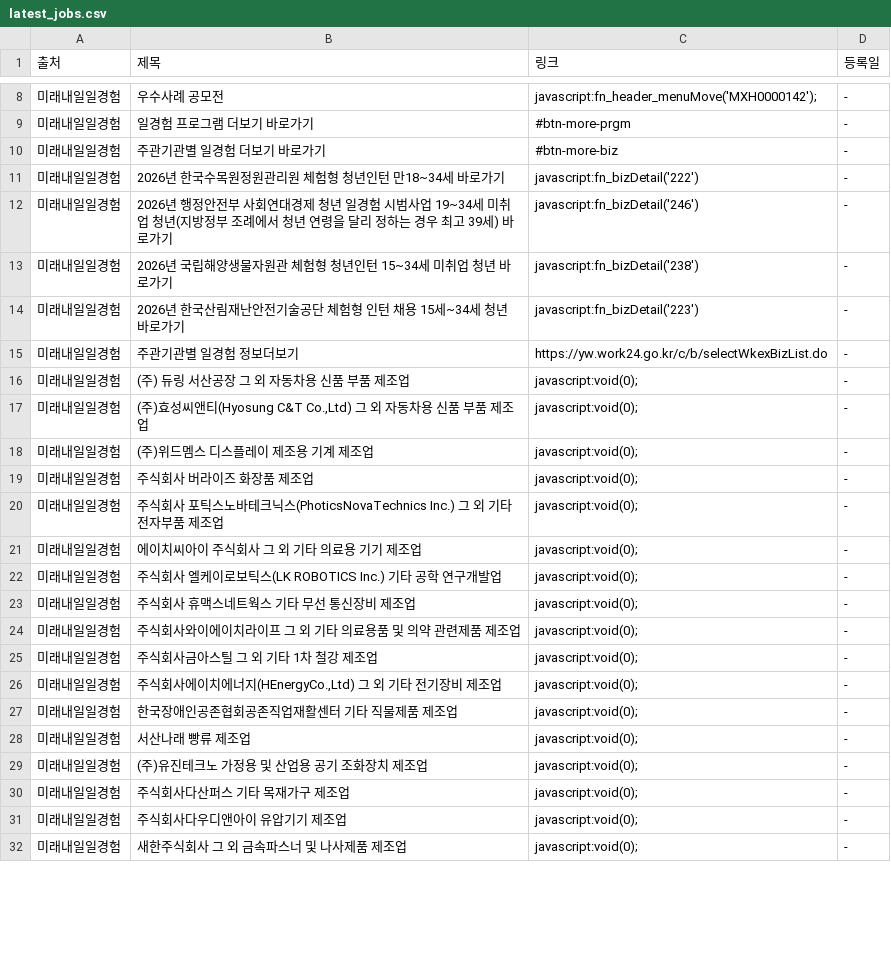
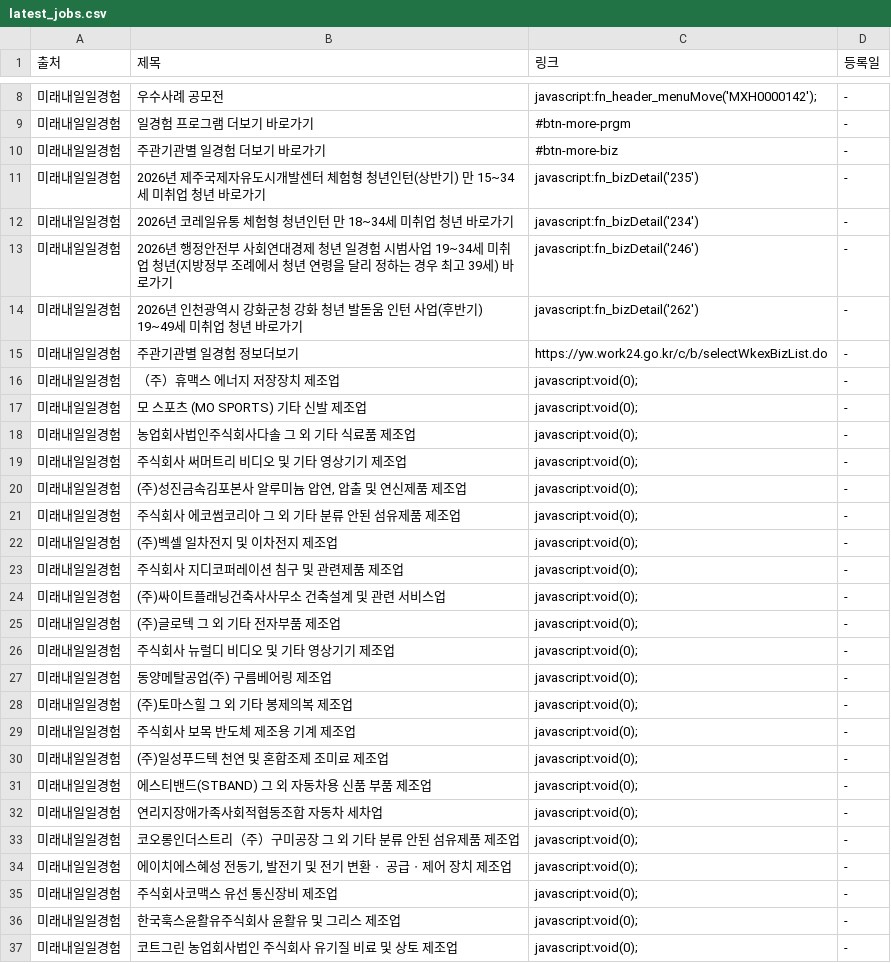
Before and after one commit to Diesel-Hun/job-activity-scraper, a CSV file: latest_jobs.csv, drawn as a sheet; only a part is shown, gaps mark what is left out; the diff covers the shown part only.

```diff
--- a/latest_jobs.csv
+++ b/latest_jobs.csv
@@ -10,23 +10,28 @@
 미래내일일경험,주관기관별 일경험 더보기 바로가기,#btn-more-biz,-
-미래내일일경험,2026년 한국수목원정원관리원 체험형 청년인턴 만18~34세 바로가기,javascript:fn_bizDetail('222'),-
+미래내일일경험,2026년 제주국제자유도시개발센터 체험형 청년인턴(상반기) 만 15~34세 미취업 청년 바로가기,javascript:fn_bizDetail('235'),-
+미래내일일경험,2026년 코레일유통 체험형 청년인턴 만 18~34세 미취업 청년 바로가기,javascript:fn_bizDetail('234'),-
 미래내일일경험,2026년 행정안전부 사회연대경제 청년 일경험 시범사업 19~34세 미취업 청년(지방정부 조례에서 청년 연령을 달리 정하는 경우 최고 39세) 바로가기,javascript:fn_bizDetail('246'),-
-미래내일일경험,2026년 국립해양생물자원관 체험형 청년인턴 15~34세 미취업 청년 바로가기,javascript:fn_bizDetail('238'),-
-미래내일일경험,2026년 한국산림재난안전기술공단 체험형 인턴 채용 15세~34세 청년 바로가기,javascript:fn_bizDetail('223'),-
+미래내일일경험,2026년 인천광역시 강화군청 강화 청년 발돋움 인턴 사업(후반기) 19~49세 미취업 청년 바로가기,javascript:fn_bizDetail('262'),-
 미래내일일경험,주관기관별 일경험 정보더보기,https://yw.work24.go.kr/c/b/selectWkexBizList.do,-
-미래내일일경험,(주) 듀링 서산공장 그 외 자동차용 신품 부품 제조업,javascript:void(0);,-
-미래내일일경험,"(주)효성씨앤티(Hyosung C&T Co.,Ltd) 그 외 자동차용 신품 부품 제조업",javascript:void(0);,-
-미래내일일경험,(주)위드멤스 디스플레이 제조용 기계 제조업,javascript:void(0);,-
-미래내일일경험,주식회사 버라이즈 화장품 제조업,javascript:void(0);,-
-미래내일일경험,주식회사 포틱스노바테크닉스(PhoticsNovaTechnics Inc.) 그 외 기타 전자부품 제조업,javascript:void(0);,-
-미래내일일경험,에이치씨아이 주식회사 그 외 기타 의료용 기기 제조업,javascript:void(0);,-
-미래내일일경험,주식회사 엘케이로보틱스(LK ROBOTICS Inc.) 기타 공학 연구개발업,javascript:void(0);,-
-미래내일일경험,주식회사 휴맥스네트웍스 기타 무선 통신장비 제조업,javascript:void(0);,-
-미래내일일경험,주식회사와이에이치라이프 그 외 기타 의료용품 및 의약 관련제품 제조업,javascript:void(0);,-
-미래내일일경험,주식회사금아스틸 그 외 기타 1차 철강 제조업,javascript:void(0);,-
-미래내일일경험,"주식회사에이치에너지(HEnergyCo.,Ltd) 그 외 기타 전기장비 제조업",javascript:void(0);,-
-미래내일일경험,한국장애인공존협회공존직업재활센터 기타 직물제품 제조업,javascript:void(0);,-
-미래내일일경험,서산나래 빵류 제조업,javascript:void(0);,-
-미래내일일경험,(주)유진테크노 가정용 및 산업용 공기 조화장치 제조업,javascript:void(0);,-
-미래내일일경험,주식회사다산퍼스 기타 목재가구 제조업,javascript:void(0);,-
-미래내일일경험,주식회사다우디앤아이 유압기기 제조업,javascript:void(0);,-
-미래내일일경험,새한주식회사 그 외 금속파스너 및 나사제품 제조업,javascript:void(0);,-
+미래내일일경험,（주）휴맥스 에너지 저장장치 제조업,javascript:void(0);,-
+미래내일일경험,모 스포츠 (MO SPORTS) 기타 신발 제조업,javascript:void(0);,-
+미래내일일경험,농업회사법인주식회사다솔 그 외 기타 식료품 제조업,javascript:void(0);,-
+미래내일일경험,주식회사 써머트리 비디오 및 기타 영상기기 제조업,javascript:void(0);,-
+미래내일일경험,"(주)성진금속김포본사 알루미늄 압연, 압출 및 연신제품 제조업",javascript:void(0);,-
+미래내일일경험,주식회사 에코썸코리아 그 외 기타 분류 안된 섬유제품 제조업,javascript:void(0);,-
+미래내일일경험,(주)벡셀 일차전지 및 이차전지 제조업,javascript:void(0);,-
+미래내일일경험,주식회사 지디코퍼레이션 침구 및 관련제품 제조업,javascript:void(0);,-
+미래내일일경험,(주)싸이트플래닝건축사사무소 건축설계 및 관련 서비스업,javascript:void(0);,-
+미래내일일경험,(주)글로텍 그 외 기타 전자부품 제조업,javascript:void(0);,-
+미래내일일경험,주식회사 뉴럴디 비디오 및 기타 영상기기 제조업,javascript:void(0);,-
+미래내일일경험,동양메탈공업(주) 구름베어링 제조업,javascript:void(0);,-
+미래내일일경험,(주)토마스힐 그 외 기타 봉제의복 제조업,javascript:void(0);,-
+미래내일일경험,주식회사 보목 반도체 제조용 기계 제조업,javascript:void(0);,-
+미래내일일경험,(주)일성푸드텍 천연 및 혼합조제 조미료 제조업,javascript:void(0);,-
+미래내일일경험,에스티밴드(STBAND) 그 외 자동차용 신품 부품 제조업,javascript:void(0);,-
+미래내일일경험,연리지장애가족사회적협동조합 자동차 세차업,javascript:void(0);,-
+미래내일일경험,코오롱인더스트리（주）구미공장 그 외 기타 분류 안된 섬유제품 제조업,javascript:void(0);,-
+미래내일일경험,"에이치에스혜성 전동기, 발전기 및 전기 변환ㆍ 공급ㆍ제어 장치 제조업",javascript:void(0);,-
+미래내일일경험,주식회사코맥스 유선 통신장비 제조업,javascript:void(0);,-
+미래내일일경험,한국훅스윤활유주식회사 윤활유 및 그리스 제조업,javascript:void(0);,-
+미래내일일경험,코트그린 농업회사법인 주식회사 유기질 비료 및 상토 제조업,javascript:void(0);,-
```
Also changed, not shown: 6 edited cells elsewhere in this file, 1 other file.
